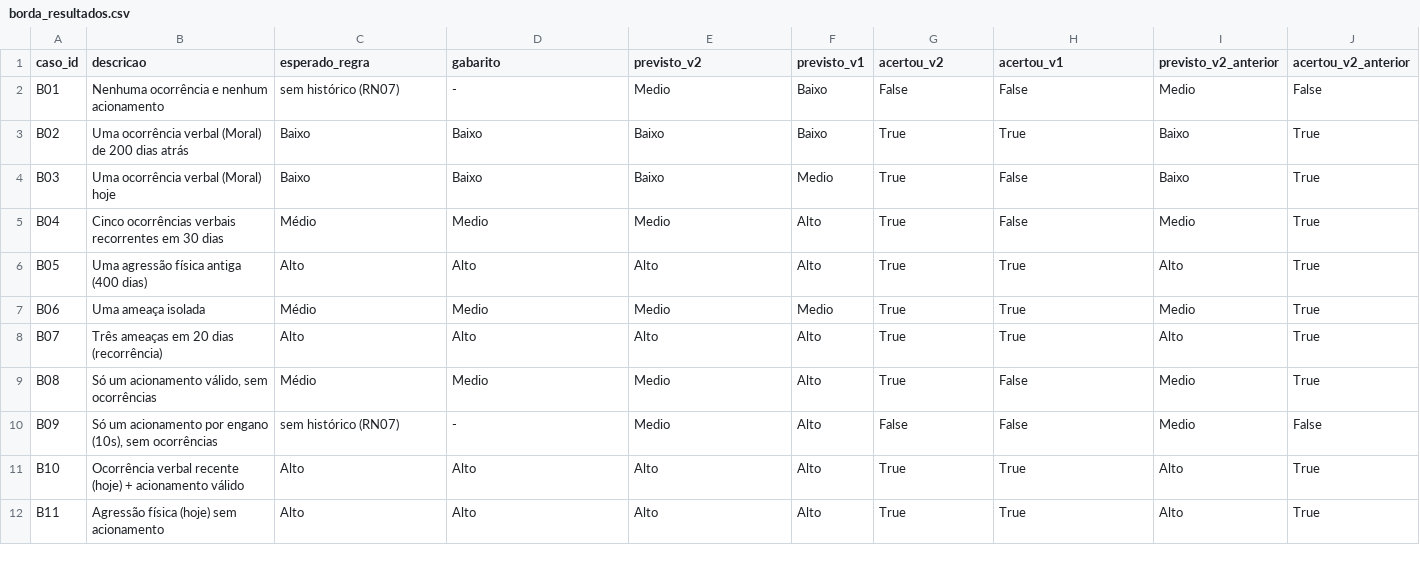
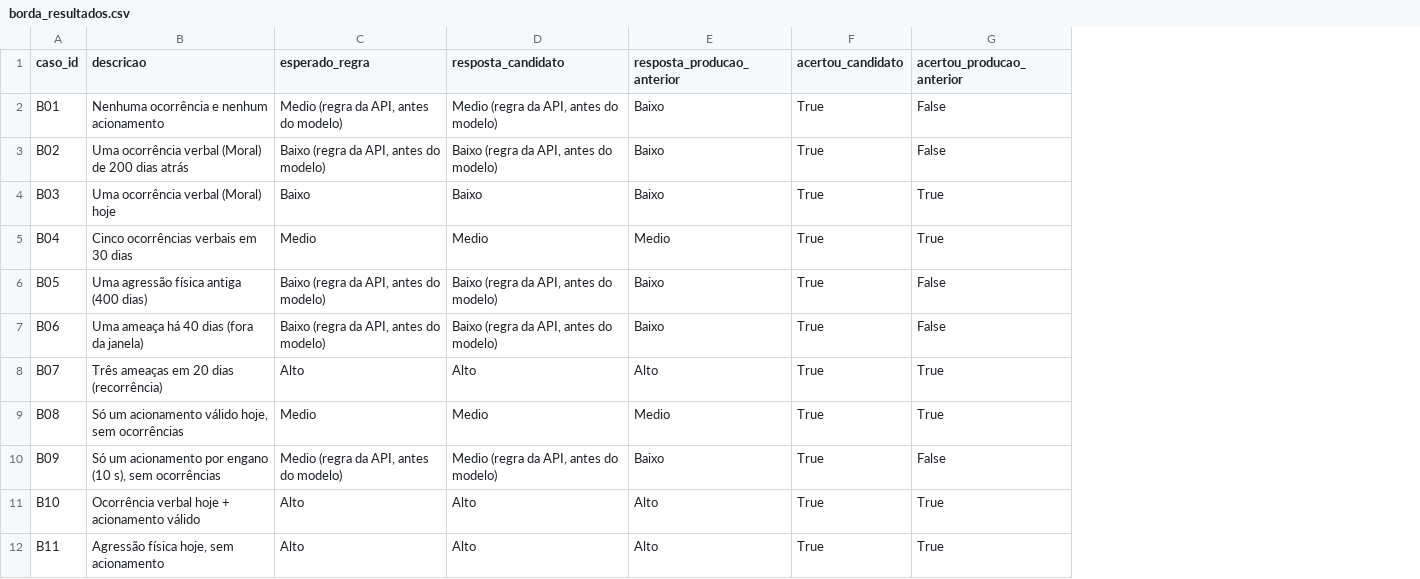
Before and after one commit to ccriascco/projeto-amparo, a CSV file: amparo-ia/pipeline_v2/resultados/borda_resultados.csv, drawn as a sheet; only a part is shown; removed rows and columns are numbered as before the commit, all else as after; the diff covers the shown part only; the diff names each change by its address in the sheet, - before the commit and + after, or states it on an @@ line.

```diff
--- a/amparo-ia/pipeline_v2/resultados/borda_resultados.csv
+++ b/amparo-ia/pipeline_v2/resultados/borda_resultados.csv
-column F (previsto_v1), rows 2-12: Baixo | Baixo | Medio | Alto | Alto | Medio | Alto | Alto | Alto | Alto | Alto
-column I (previsto_v2_anterior), rows 2-12: Medio | Baixo | Baixo | Medio | Alto | Medio | Alto | Medio | Medio | Alto | Alto
-column J (acertou_v2_anterior), rows 2-12: False | True | True | True | True | True | True | True | False | True | True
-D1: gabarito
+D1: resposta_candidato
-E1: previsto_v2
+E1: resposta_producao_anterior
-F1: acertou_v2
+F1: acertou_candidato
-G1: acertou_v1
+G1: acertou_producao_anterior
-C2 (esperado_regra): sem histórico (RN07)
+C2 (esperado_regra): Medio (regra da API, antes do modelo)
-D2 (resposta_candidato): -
+D2 (resposta_candidato): Medio (regra da API, antes do modelo)
-E2 (resposta_producao_anterior): Medio
+E2 (resposta_producao_anterior): Baixo
-F2 (acertou_candidato): False
+F2 (acertou_candidato): True
-C3 (esperado_regra): Baixo
+C3 (esperado_regra): Baixo (regra da API, antes do modelo)
-D3 (resposta_candidato): Baixo
+D3 (resposta_candidato): Baixo (regra da API, antes do modelo)
-G3 (acertou_producao_anterior): True
+G3 (acertou_producao_anterior): False
-G4:G5 (acertou_producao_anterior): False
+G4:G5 (acertou_producao_anterior): True
-B5 (descricao): Cinco ocorrências verbais recorrentes em 30 dias
+B5 (descricao): Cinco ocorrências verbais em 30 dias
-C5 (esperado_regra): Médio
+C5 (esperado_regra): Medio
-C6 (esperado_regra): Alto
+C6 (esperado_regra): Baixo (regra da API, antes do modelo)
-D6 (resposta_candidato): Alto
+D6 (resposta_candidato): Baixo (regra da API, antes do modelo)
-E6 (resposta_producao_anterior): Alto
+E6 (resposta_producao_anterior): Baixo
-G6:G7 (acertou_producao_anterior): True
+G6:G7 (acertou_producao_anterior): False
-B7 (descricao): Uma ameaça isolada
+B7 (descricao): Uma ameaça há 40 dias (fora da janela)
-C7 (esperado_regra): Médio
+C7 (esperado_regra): Baixo (regra da API, antes do modelo)
-D7 (resposta_candidato): Medio
+D7 (resposta_candidato): Baixo (regra da API, antes do modelo)
-E7 (resposta_producao_anterior): Medio
+E7 (resposta_producao_anterior): Baixo
-B9 (descricao): Só um acionamento válido, sem ocorrências
+B9 (descricao): Só um acionamento válido hoje, sem ocorrências
-C9 (esperado_regra): Médio
+C9 (esperado_regra): Medio
-G9 (acertou_producao_anterior): False
+G9 (acertou_producao_anterior): True
-B10 (descricao): …por engano (10s), sem ocorrências
+B10 (descricao): …por engano (10 s), sem ocorrências
-C10 (esperado_regra): sem histórico (RN07)
+C10 (esperado_regra): Medio (regra da API, antes do modelo)
-D10 (resposta_candidato): -
+D10 (resposta_candidato): Medio (regra da API, antes do modelo)
-E10 (resposta_producao_anterior): Medio
+E10 (resposta_producao_anterior): Baixo
-F10 (acertou_candidato): False
+F10 (acertou_candidato): True
-B11 (descricao): Ocorrência verbal recente (hoje) + acionamento…
+B11 (descricao): Ocorrência verbal hoje + acionamento…
-B12 (descricao): Agressão física (hoje) sem acionamento
+B12 (descricao): Agressão física hoje, sem acionamento
```
Also changed, not shown: 2 added rows and 27 edited cells elsewhere in this file, amparo-ia/pipeline_v2/dados/borda.csv, amparo-ia/pipeline_v2/dados/teste.csv, 39 other files.
